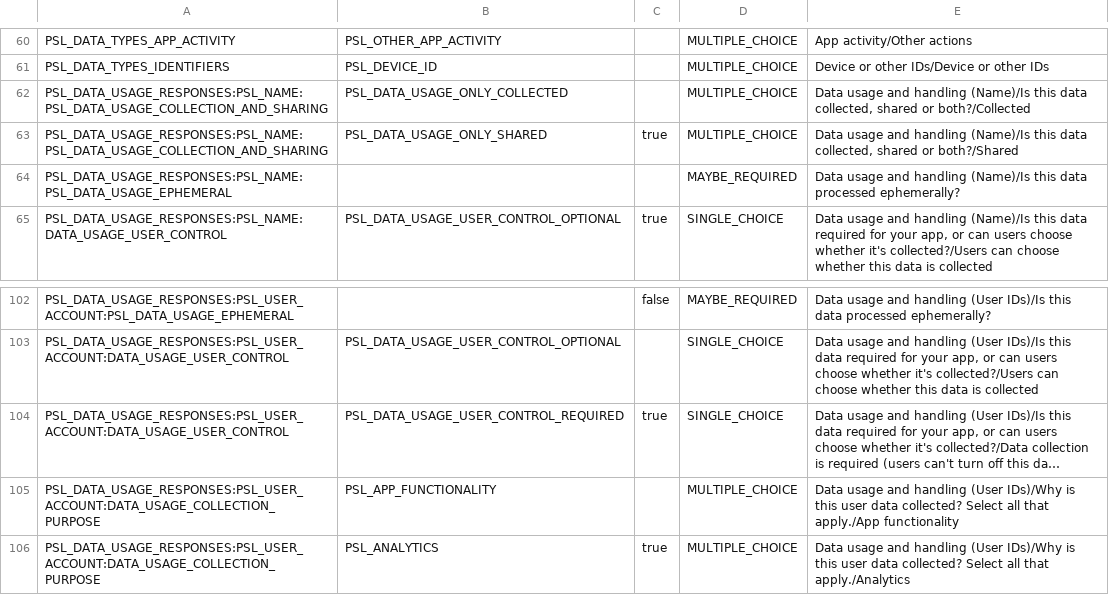
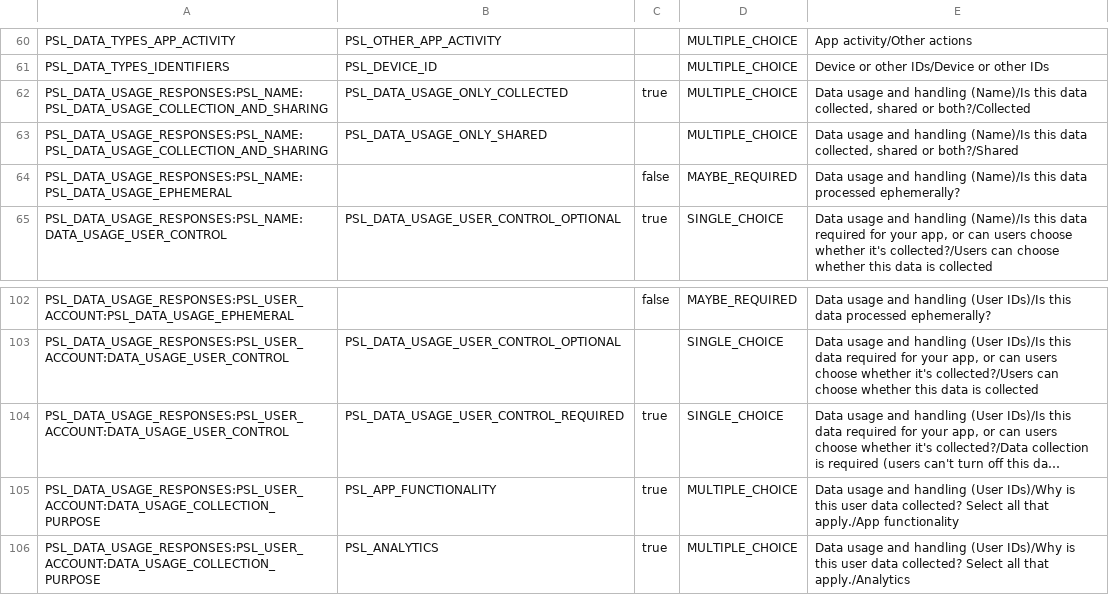
Before and after one commit to reis-mendelu/reis-extension, a CSV file: privacy/play-data-safety.csv, drawn as a sheet; only a part is shown, gaps mark what is left out; long unchanged cells end in …; the diff names each change by its address in the sheet, - before the commit and + after, or states it on an @@ line.

```diff
--- a/privacy/play-data-safety.csv
+++ b/privacy/play-data-safety.csv
-C62: (empty)
+C62: true
-C63: true
+C63: (empty)
-C64: (empty)
+C64: false
-C105: (empty)
+C105: true
```
